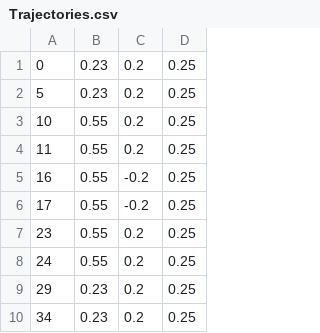
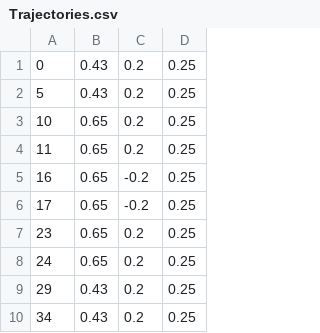
Before and after one commit to DAIRLab/dairlib, a CSV file: examples/kuka_iiwa_arm/Trajectories.csv, drawn as a sheet.

```diff
--- a/examples/kuka_iiwa_arm/Trajectories.csv
+++ b/examples/kuka_iiwa_arm/Trajectories.csv
@@ -1,10 +1,10 @@
-0, 0.23, 0.2, 0.25
-5, 0.23, 0.2, 0.25
-10, 0.55, 0.2, 0.25
-11, 0.55, 0.2, 0.25
-16, 0.55, -0.2, 0.25
-17, 0.55, -0.2, 0.25
-23, 0.55, 0.2, 0.25
-24, 0.55, 0.2, 0.25
-29, 0.23, 0.2, 0.25
-34, 0.23, 0.2, 0.25
+0, 0.43, 0.2, 0.25
+5, 0.43, 0.2, 0.25
+10, 0.65, 0.2, 0.25
+11, 0.65, 0.2, 0.25
+16, 0.65, -0.2, 0.25
+17, 0.65, -0.2, 0.25
+23, 0.65, 0.2, 0.25
+24, 0.65, 0.2, 0.25
+29, 0.43, 0.2, 0.25
+34, 0.43, 0.2, 0.25
```
Also changed, not shown: 3 other files.
